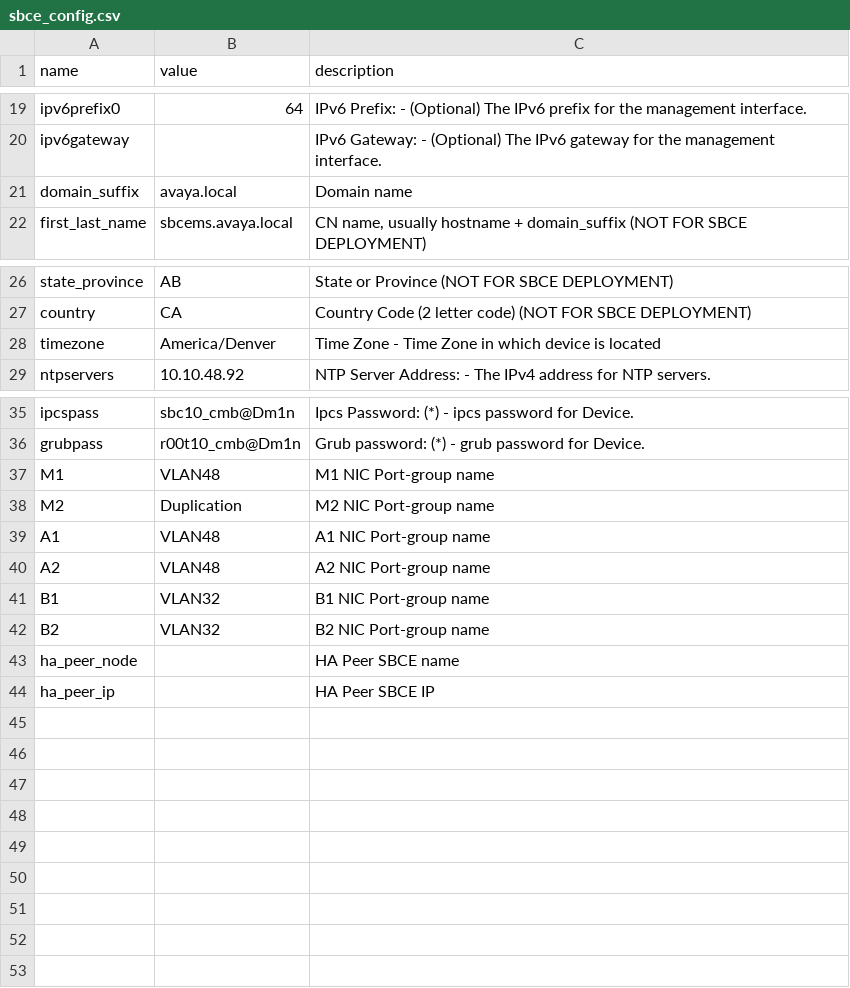
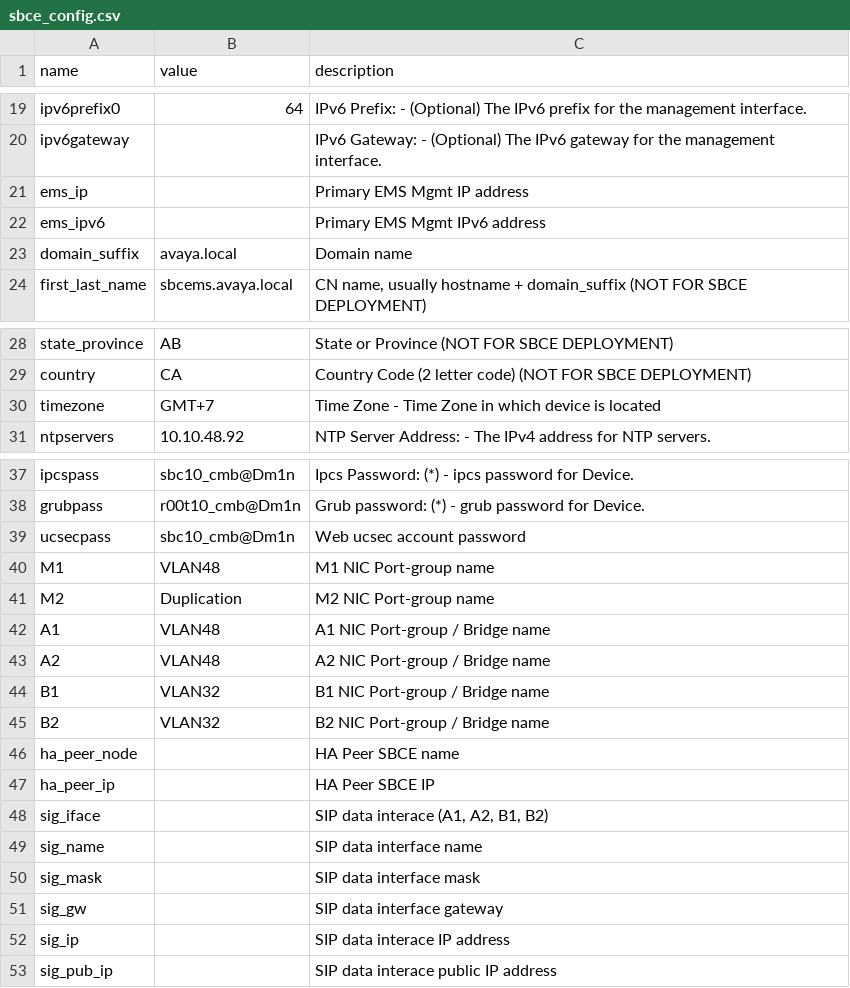
Before and after one commit to sszokoly/sbce-automation, a CSV file: data/csv/sbce_config.csv, drawn as a sheet; only a part is shown, gaps mark what is left out.

Commit message:
update

```diff
--- a/data/csv/sbce_config.csv
+++ b/data/csv/sbce_config.csv
@@ -20,2 +20,4 @@ ipv6prefix0,64,IPv6 Prefix: - (Optional) The IPv6 prefix for the management inte
 ipv6gateway,,IPv6 Gateway: - (Optional) The IPv6 gateway for the management interface.
+ems_ip,,Primary EMS Mgmt IP address
+ems_ipv6,,Primary EMS Mgmt IPv6 address
 domain_suffix,avaya.local,Domain name
@@ -27,3 +29,3 @@ state_province,AB,State or Province (NOT FOR SBCE DEPLOYMENT)
 country,CA,Country Code (2 letter code) (NOT FOR SBCE DEPLOYMENT)
-timezone,America/Denver,Time Zone - Time Zone in which device is located
+timezone,GMT+7,Time Zone - Time Zone in which device is located
 ntpservers,10.10.48.92,NTP Server Address: - The IPv4 address for NTP servers.
@@ -36,9 +38,16 @@ ipcspass,sbc10_cmb@Dm1n,Ipcs Password: (*) - ipcs password for Device.
 grubpass,r00t10_cmb@Dm1n,Grub password: (*) - grub password for Device.
+ucsecpass,sbc10_cmb@Dm1n,Web ucsec account password
 M1,VLAN48,M1 NIC Port-group name
 M2,Duplication,M2 NIC Port-group name
-A1,VLAN48,A1 NIC Port-group name
-A2,VLAN48,A2 NIC Port-group name
-B1,VLAN32,B1 NIC Port-group name
-B2,VLAN32,B2 NIC Port-group name
+A1,VLAN48,A1 NIC Port-group / Bridge name
+A2,VLAN48,A2 NIC Port-group / Bridge name
+B1,VLAN32,B1 NIC Port-group / Bridge name
+B2,VLAN32,B2 NIC Port-group / Bridge name
 ha_peer_node,,HA Peer SBCE name
 ha_peer_ip,,HA Peer SBCE IP
+sig_iface,,"SIP data interace (A1, A2, B1, B2)"
+sig_name,,SIP data interface name
+sig_mask,,SIP data interface mask
+sig_gw,,SIP data interface gateway
+sig_ip,,SIP data interace IP address
+sig_pub_ip,,SIP data interace public IP address
```
